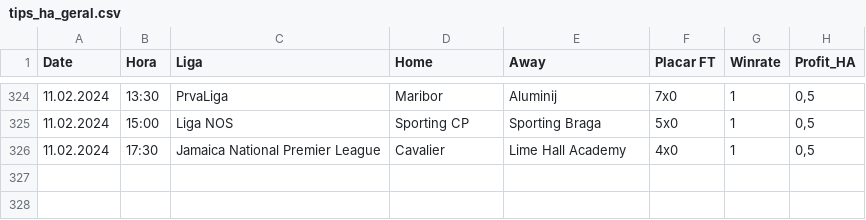
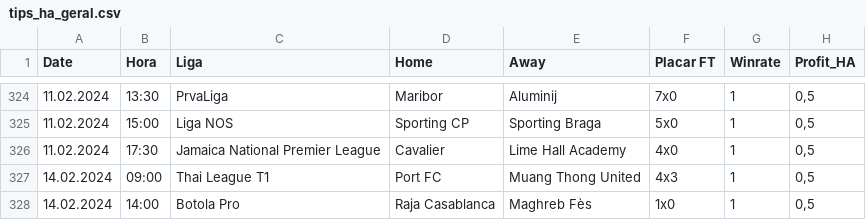
Before and after one commit to scooby75/bdfootball, a CSV file: tips_ha_geral.csv, drawn as a sheet; only a part is shown, gaps mark what is left out; the diff names each change by its address in the sheet, - before the commit and + after, or states it on an @@ line.

```diff
--- a/tips_ha_geral.csv
+++ b/tips_ha_geral.csv
+row 327: 14.02.2024 | 09:00 | Thai League T1 | Port FC | Muang Thong United | 4x3 | 1 | 0,5
+row 328: 14.02.2024 | 14:00 | Botola Pro | Raja Casablanca | Maghreb Fès | 1x0 | 1 | 0,5
```
Also changed, not shown: tips_lay_goleada_visitante_geral.csv, tips_lay_zebra_ht_geral.csv, 1 other file.
